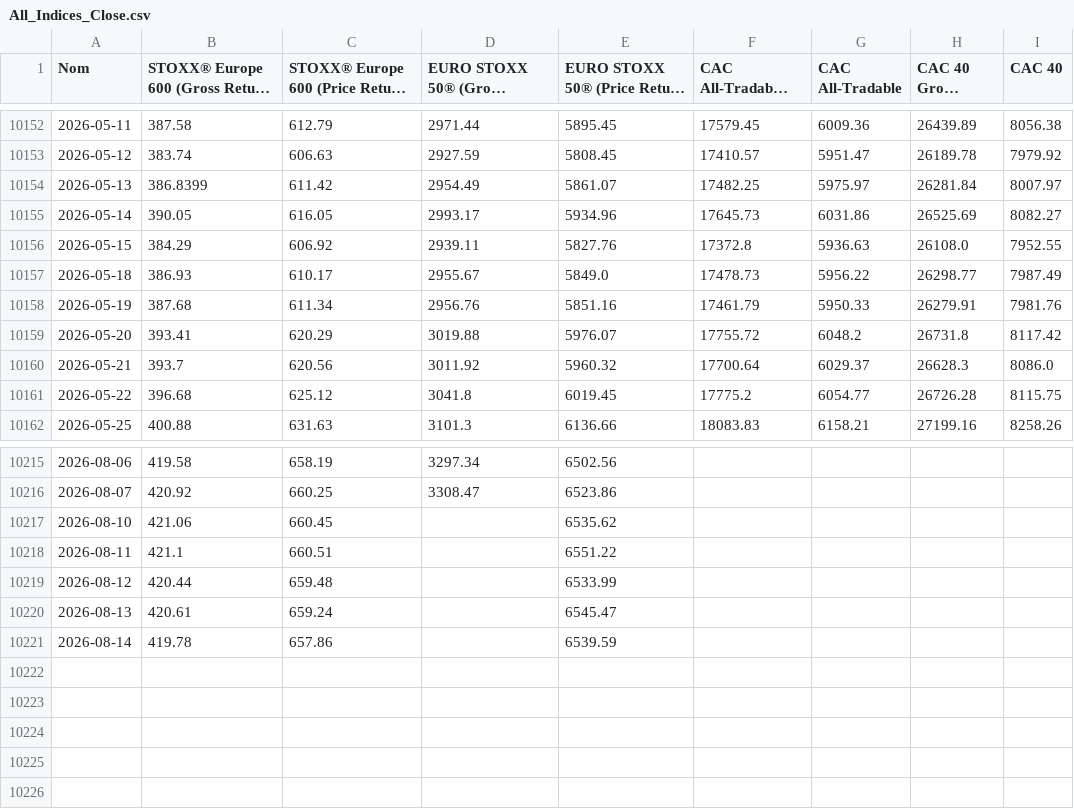
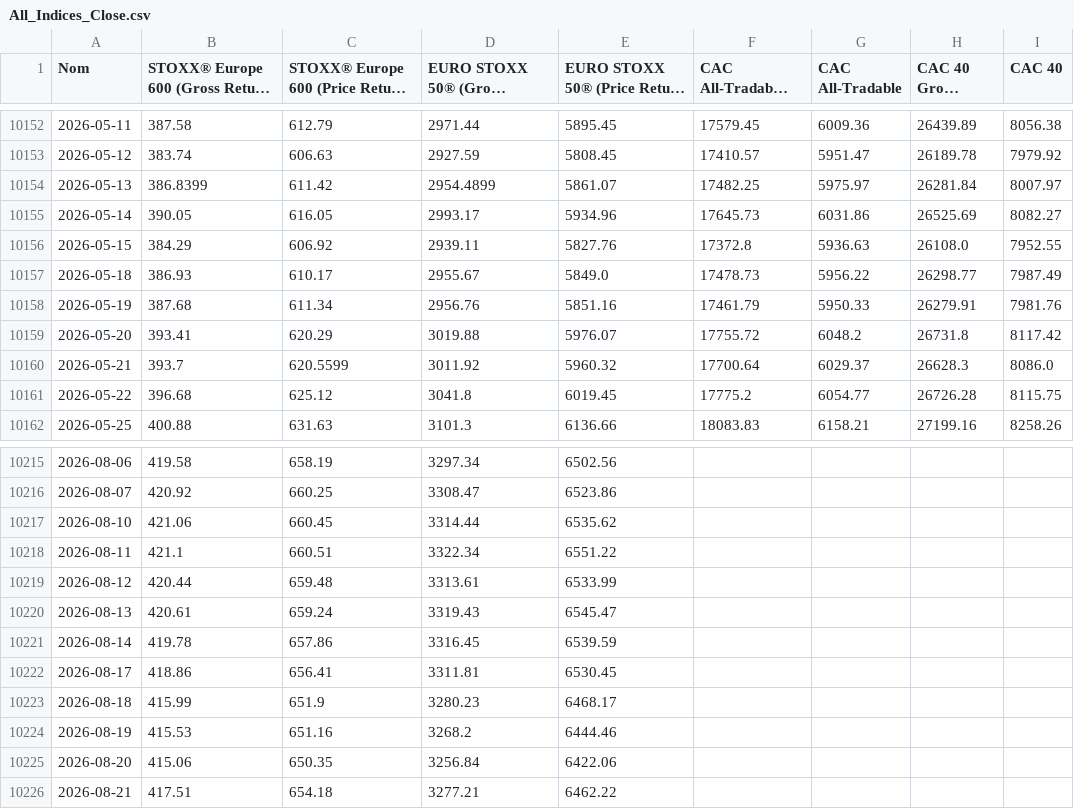
Before and after one commit to nndjoli/IndexesDownloader, a CSV file: index_histories/All_Indices_Close.csv, drawn as a sheet; only a part is shown, gaps mark what is left out; long unchanged cells end in …; the diff names each change by its address in the sheet, - before the commit and + after, or states it on an @@ line.

```diff
--- a/index_histories/All_Indices_Close.csv
+++ b/index_histories/All_Indices_Close.csv
-D10154: 2954.49
+D10154: 2954.4899
-C10160: 620.56
+C10160: 620.5599
-D10217: (empty)
+D10217: 3314.44
-D10218: (empty)
+D10218: 3322.34
-D10219: (empty)
+D10219: 3313.61
-D10220: (empty)
+D10220: 3319.43
-D10221: (empty)
+D10221: 3316.45
+row 10222: 2026-08-17 | 418.86 | 656.41 | 3311.81 | 6530.45
+row 10223: 2026-08-18 | 415.99 | 651.9 | 3280.23 | 6468.17
+row 10224: 2026-08-19 | 415.53 | 651.16 | 3268.2 | 6444.46
+row 10225: 2026-08-20 | 415.06 | 650.35 | 3256.84 | 6422.06
+row 10226: 2026-08-21 | 417.51 | 654.18 | 3277.21 | 6462.22
```
Also changed, not shown: index_histories/Download_Status.csv, index_histories/EURO_STOXX_50_Gross_Return.csv, 4 other files.
